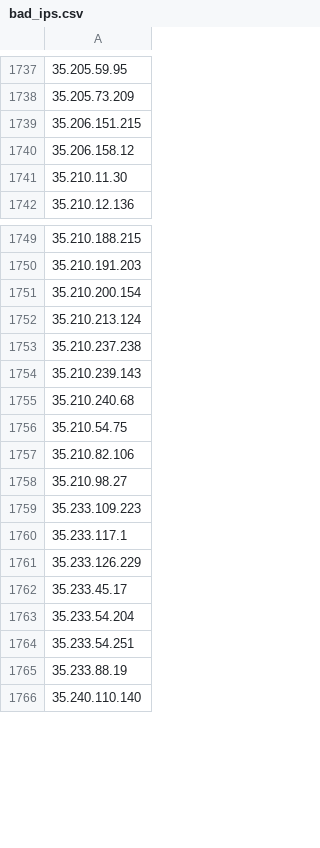
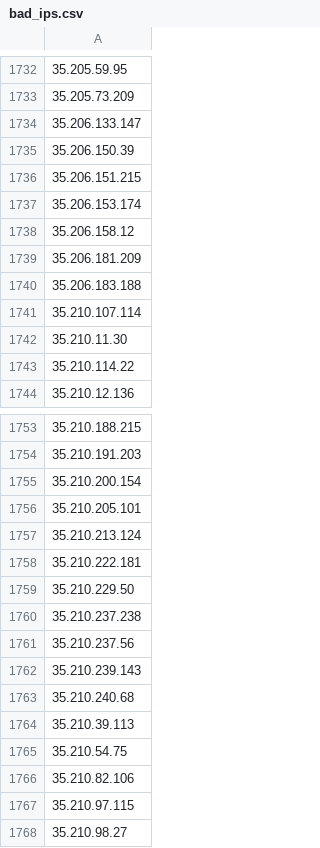
Before and after one commit to Davidlinkcoil/malicious-ip-feeds, a CSV file: bad_ips.csv, drawn as a sheet; only a part is shown, gaps mark what is left out; the shorter side is filled out with more unchanged rows; the diff covers the shown part only; the diff names each change by its address in the sheet, - before the commit and + after, or states it on an @@ line.

```diff
--- a/bad_ips.csv
+++ b/bad_ips.csv
+row 1734: 35.206.133.147
+row 1735: 35.206.150.39
+row 1737: 35.206.153.174
+row 1739: 35.206.181.209
+row 1740: 35.206.183.188
+row 1741: 35.210.107.114
+row 1743: 35.210.114.22
+row 1756: 35.210.205.101
+row 1758: 35.210.222.181
+row 1759: 35.210.229.50
+row 1761: 35.210.237.56
+row 1764: 35.210.39.113
+row 1767: 35.210.97.115
```
Also changed, not shown: 28 added rows, 39 removed rows and 1 edited cell elsewhere in this file.
